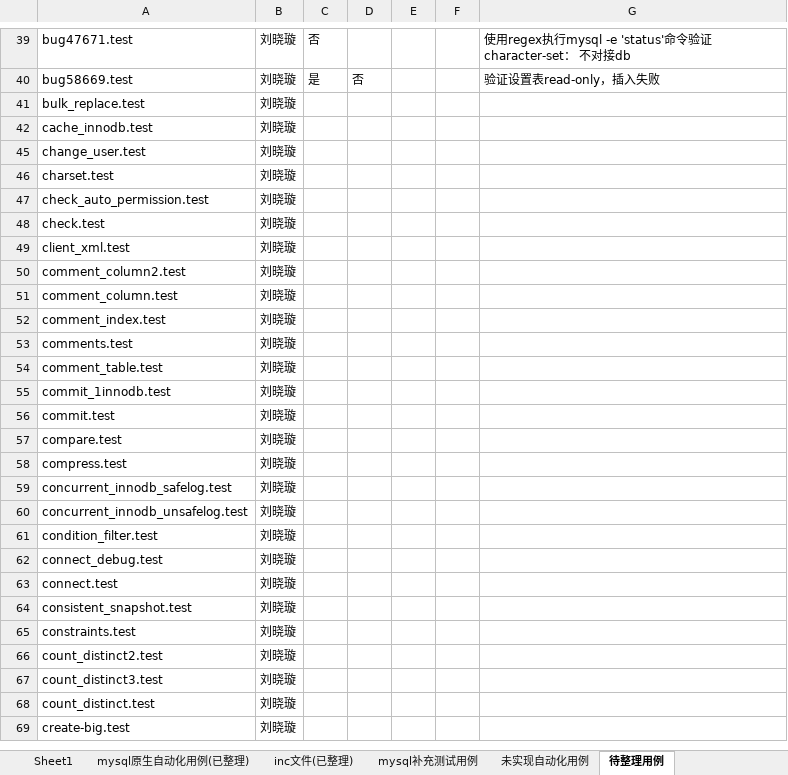
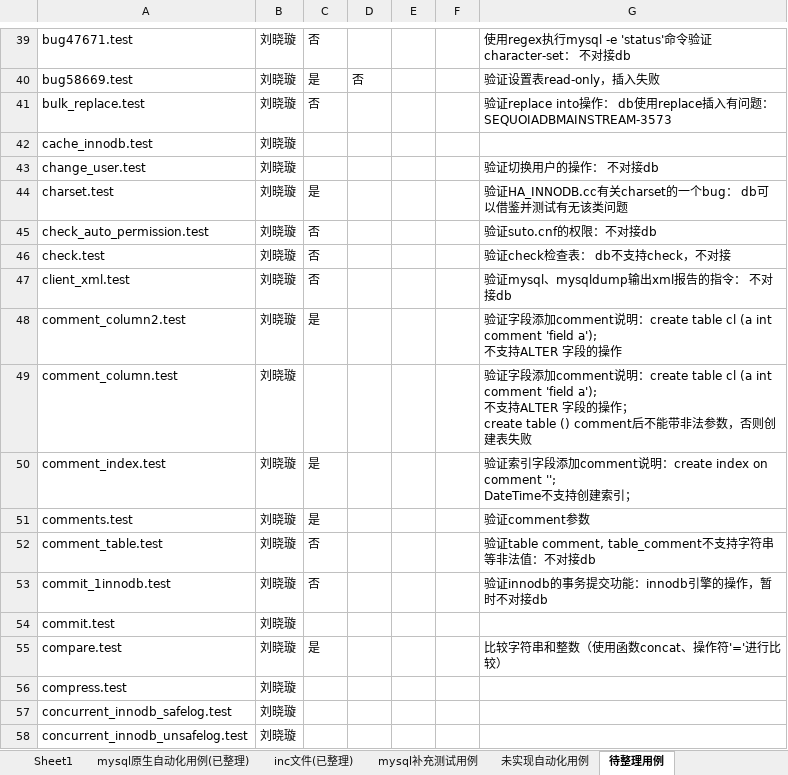
Before and after one commit to Vivian-hihi/SequoiaDB, an Excel workbook: internal_doc/05.测试设计/story/mysql连接器/MySQL自动化用例跟踪表.xlsx, sheet 待整理用例, drawn as a sheet; only a part is shown, gaps mark what is left out; the shorter side is filled out with more unchanged rows; values as stored, in another font and other column widths than the file's, no borders; addresses are those after the commit; ↵ is a line break in a cell; the diff names each change by its address in the sheet, - before the commit and + after, or states it on an @@ line.

Commit message:
update MySQL用例跟踪表
git-svn-id: http://192.168.20.11/sequoiadb/trunk@35843 6121f079-4a18-41d3-8c30-8870a322f2c2

```diff
--- a/internal_doc/05.测试设计/story/mysql连接器/MySQL自动化用例跟踪表.xlsx (sheet 待整理用例)
+++ b/internal_doc/05.测试设计/story/mysql连接器/MySQL自动化用例跟踪表.xlsx (sheet 待整理用例)
-C41: (empty)
+C41: 否
-G41: (empty)
+G41: 验证replace into操作： db使用replace插入有问题：SEQUOIADBMAINSTREAM-3573
-G43: (empty)
+G43: 验证切换用户的操作： 不对接db
-C44: (empty)
+C44: 是
-G44: (empty)
+G44: 验证HA_INNODB.cc有关charset的一个bug： db可以借鉴并测试有无该类问题
-C45:C47: (empty)
+C45:C47: 否
-G45: (empty)
+G45: 验证suto.cnf的权限：不对接db
-G46: (empty)
+G46: 验证check检查表： db不支持check，不对接
-G47: (empty)
+G47: 验证mysql、mysqldump输出xml报告的指令： 不对接db
-C48: (empty)
+C48: 是
-G48: (empty)
+G48: 验证字段添加comment说明：create table cl (a int comment 'field a'); ↵ 不支持ALTER 字段的操作
-G49: (empty)
+G49: 验证字段添加comment说明：create table cl (a int comment 'field a'); ↵ 不支持ALTER 字段的操作； ↵ create table () comment后不能带非法参数，否则创建表失败
-C50:C51: (empty)
+C50:C51: 是
-G50: (empty)
+G50: 验证索引字段添加comment说明：create index on comment ''; ↵ DateTime不支持创建索引；
-G51: (empty)
+G51: 验证comment参数
-C52:C53: (empty)
+C52:C53: 否
-G52: (empty)
+G52: 验证table comment, table_comment不支持字符串等非法值：不对接db
-G53: (empty)
+G53: 验证innodb的事务提交功能：innodb引擎的操作，暂时不对接db
-C55: (empty)
+C55: 是
-G55: (empty)
+G55: 比较字符串和整数（使用函数concat、操作符'='进行比较）
```
Also changed, not shown: hidden cells.
